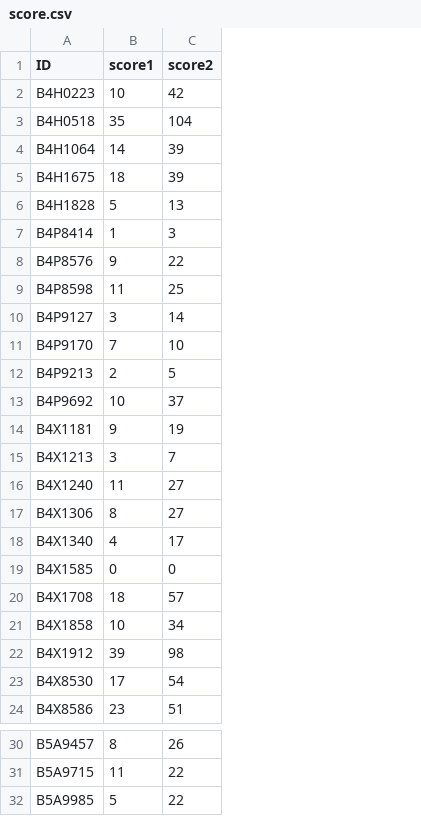
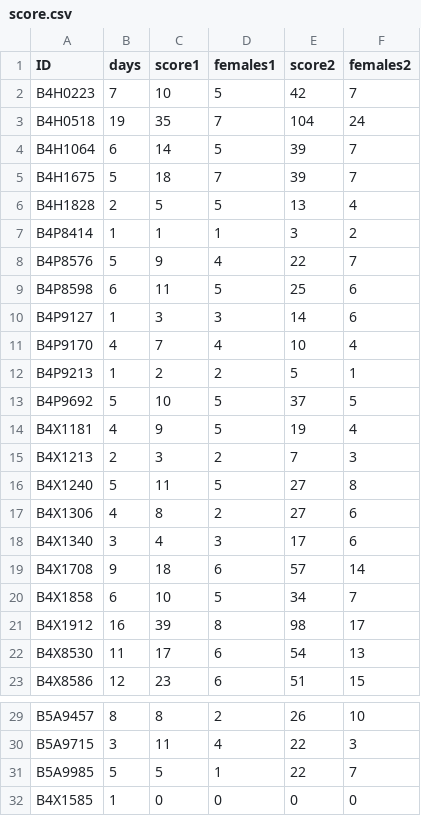
Before and after one commit to psantema/emergence_exp, a CSV file: data/score.csv, drawn as a sheet; only a part is shown, gaps mark what is left out; the diff names each change by its address in the sheet, - before the commit and + after, or states it on an @@ line.

```diff
--- a/data/score.csv
+++ b/data/score.csv
+column B (days), rows 2-23: 7 | 19 | 6 | 5 | 2 | 1 | 5 | 6 | 1 | 4 | 1 | 5 | 4 | 2 | 5 | 4 | 3 | 9 | 6 | 16 | 11 | 12; rows 29-31: 8 | 3 | 5
+column D (females1), rows 2-23: 5 | 7 | 5 | 7 | 5 | 1 | 4 | 5 | 3 | 4 | 2 | 5 | 5 | 2 | 5 | 2 | 3 | 6 | 5 | 8 | 6 | 6; rows 29-31: 2 | 4 | 1
+column F (females2), rows 2-23: 7 | 24 | 7 | 7 | 4 | 2 | 7 | 6 | 6 | 4 | 1 | 5 | 4 | 3 | 8 | 6 | 6 | 14 | 7 | 17 | 13 | 15; rows 29-31: 10 | 3 | 7
@@ row 19 moved to row 32: B4X1585 @@
```
Also changed, not shown: data/treat2.csv, 7 other files.
